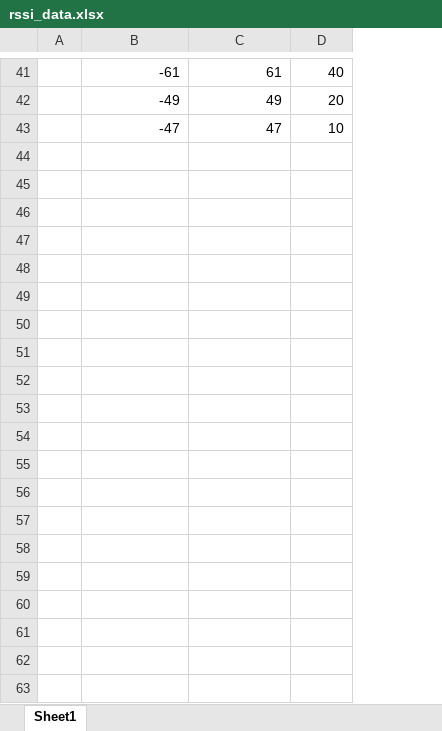
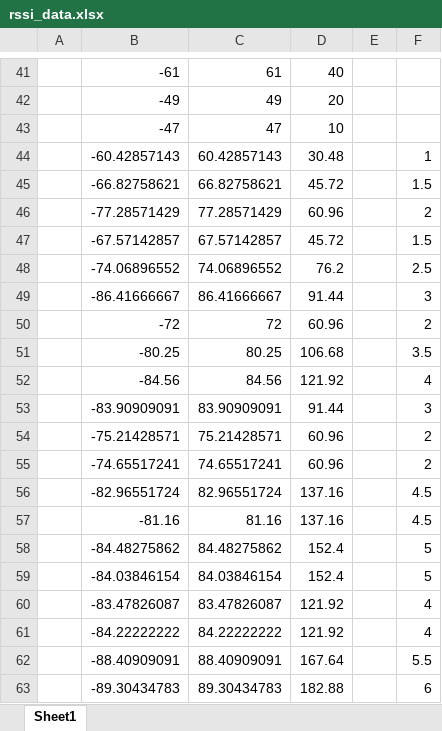
Before and after one commit to gavyaggarwal/Microlocation, an Excel workbook: rssi_data.xlsx, sheet Sheet1, drawn as a sheet; only a part is shown, gaps mark what is left out; values as stored, in another font and other column widths than the file's, no borders; charts and pictures not drawn; the diff covers the shown part only; the diff names each change by its address in the sheet, - before the commit and + after, or states it on an @@ line.

```diff
--- a/rssi_data.xlsx (sheet Sheet1)
+++ b/rssi_data.xlsx (sheet Sheet1)
+column E, empty
+column F, empty
+row 44:  | -60.42857143 | 60.42857143 | 30.48 |  | 1
+row 45:  | -66.82758621 | 66.82758621 | 45.72 |  | 1.5
+row 46:  | -77.28571429 | 77.28571429 | 60.96 |  | 2
+row 47:  | -67.57142857 | 67.57142857 | 45.72 |  | 1.5
+row 48:  | -74.06896552 | 74.06896552 | 76.2 |  | 2.5
+row 49:  | -86.41666667 | 86.41666667 | 91.44 |  | 3
+row 50:  | -72 | 72 | 60.96 |  | 2
+row 51:  | -80.25 | 80.25 | 106.68 |  | 3.5
+row 52:  | -84.56 | 84.56 | 121.92 |  | 4
+row 53:  | -83.90909091 | 83.90909091 | 91.44 |  | 3
+row 54:  | -75.21428571 | 75.21428571 | 60.96 |  | 2
+row 55:  | -74.65517241 | 74.65517241 | 60.96 |  | 2
+row 56:  | -82.96551724 | 82.96551724 | 137.16 |  | 4.5
+row 57:  | -81.16 | 81.16 | 137.16 |  | 4.5
+row 58:  | -84.48275862 | 84.48275862 | 152.4 |  | 5
+row 59:  | -84.03846154 | 84.03846154 | 152.4 |  | 5
+row 60:  | -83.47826087 | 83.47826087 | 121.92 |  | 4
+row 61:  | -84.22222222 | 84.22222222 | 121.92 |  | 4
+row 62:  | -88.40909091 | 88.40909091 | 167.64 |  | 5.5
+row 63:  | -89.30434783 | 89.30434783 | 182.88 |  | 6
```
Also changed, not shown: 26 added rows elsewhere in this sheet, charts or pictures, dataCollection.xlsx, 1 other file.
